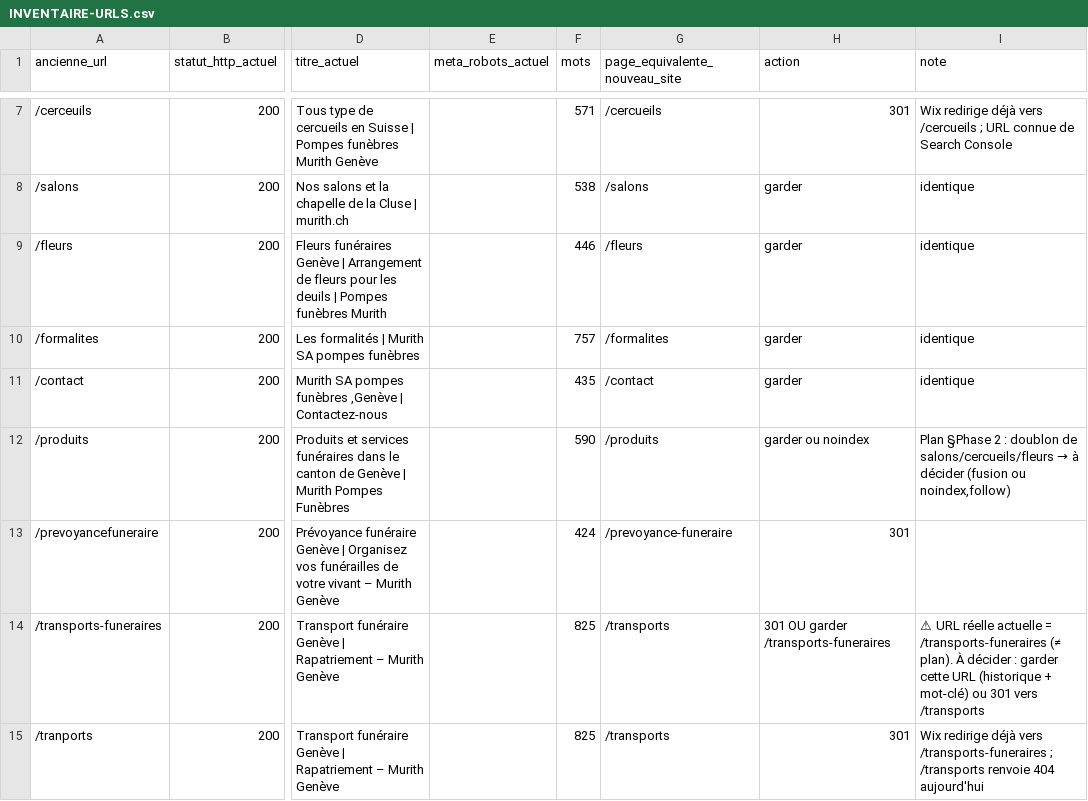
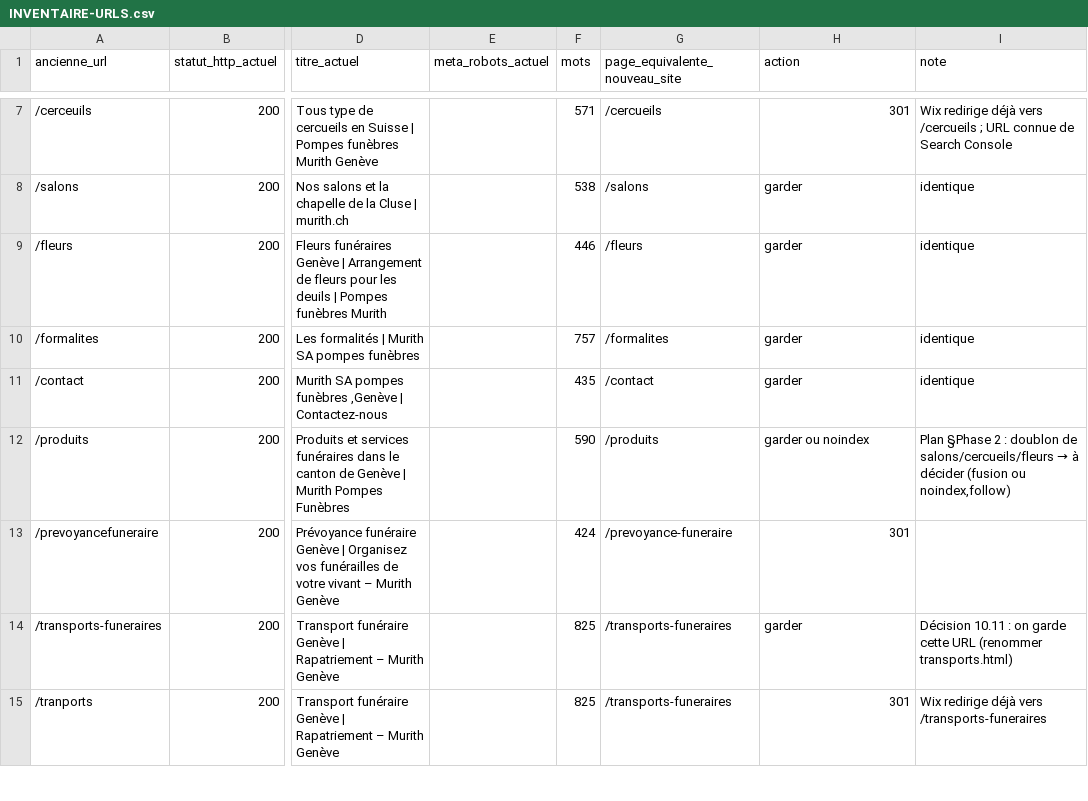
Before and after one commit to Magaligator/murith.panorama, a CSV file: INVENTAIRE-URLS.csv, drawn as a sheet; only a part is shown, gaps mark what is left out; the diff covers the shown part only; the diff names each change by its address in the sheet, - before the commit and + after, or states it on an @@ line.

```diff
--- a/INVENTAIRE-URLS.csv
+++ b/INVENTAIRE-URLS.csv
-G14:G15 (page_equivalente_nouveau_site): /transports
+G14:G15 (page_equivalente_nouveau_site): /transports-funeraires
-H14 (action): 301 OU garder /transports-funeraires
+H14 (action): garder
-I14 (note): ⚠ URL réelle actuelle = /transports-funeraires (≠ plan). À décider : garder cette URL (historique + mot-clé) ou 301 vers /transports
+I14 (note): Décision 10.11 : on garde cette URL (renommer transports.html)
-I15 (note): …vers /transports-funeraires ; /transports renvoie 404 aujourd'hui
+I15 (note): …vers /transports-funeraires
```
Also changed, not shown: 10 edited cells elsewhere in this file, 42 other files.
